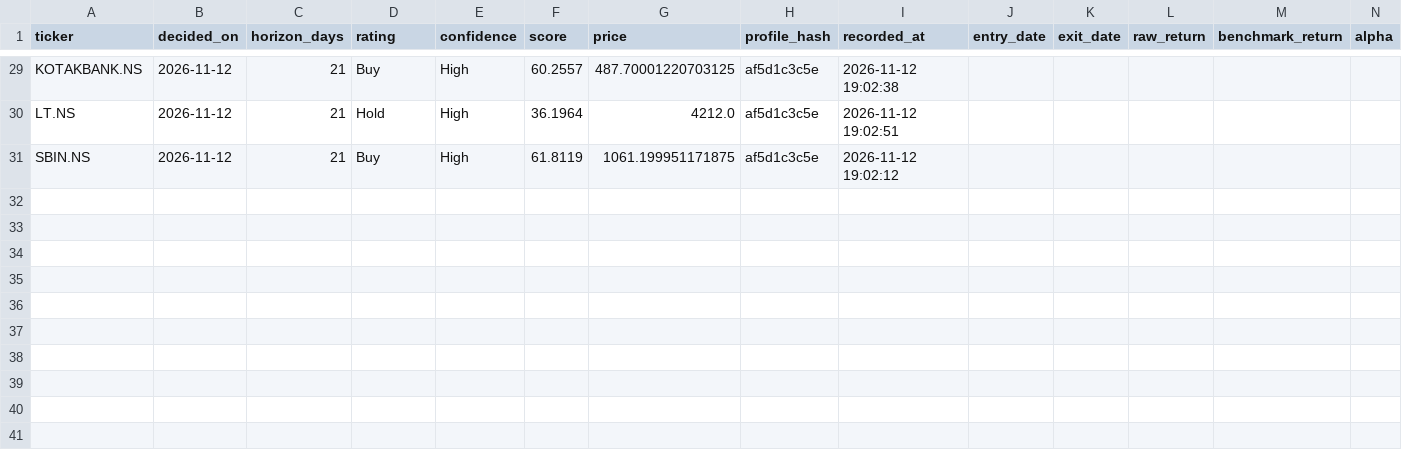
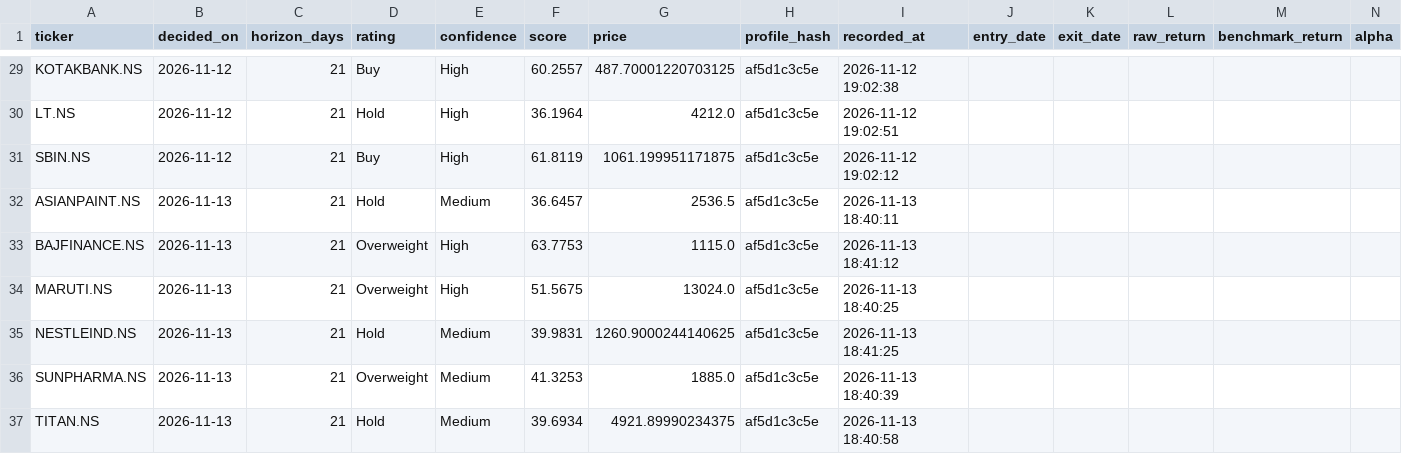
Before and after one commit to pallavidhadda/nextrade, a CSV file: journal.csv, drawn as a sheet; only a part is shown, gaps mark what is left out; rows hold the shown columns only; the diff names each change by its address in the sheet, - before the commit and + after, or states it on an @@ line.

```diff
--- a/journal.csv
+++ b/journal.csv
+row 32: ASIANPAINT.NS | 2026-11-13 | 21 | Hold | Medium | 36.6457 | 2536.5 | af5d1c3c5e | 2026-11-13 18:40:11
+row 33: BAJFINANCE.NS | 2026-11-13 | 21 | Overweight | High | 63.7753 | 1115.0 | af5d1c3c5e | 2026-11-13 18:41:12
+row 34: MARUTI.NS | 2026-11-13 | 21 | Overweight | High | 51.5675 | 13024.0 | af5d1c3c5e | 2026-11-13 18:40:25
+row 35: NESTLEIND.NS | 2026-11-13 | 21 | Hold | Medium | 39.9831 | 1260.9000244140625 | af5d1c3c5e | 2026-11-13 18:41:25
+row 36: SUNPHARMA.NS | 2026-11-13 | 21 | Overweight | Medium | 41.3253 | 1885.0 | af5d1c3c5e | 2026-11-13 18:40:39
+row 37: TITAN.NS | 2026-11-13 | 21 | Hold | Medium | 39.6934 | 4921.89990234375 | af5d1c3c5e | 2026-11-13 18:40:58
```
